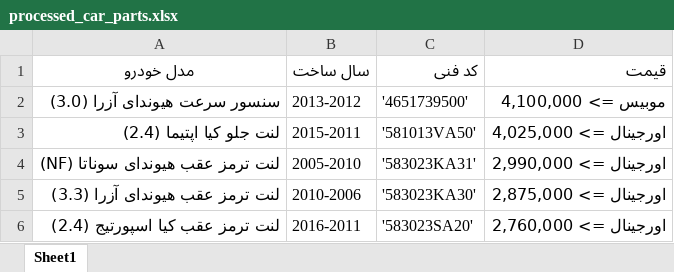
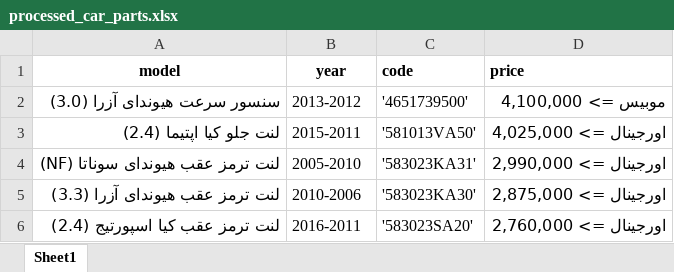
Before and after one commit to anahitaarezou/Girpazh_Telbot, an Excel workbook: data/processed_car_parts.xlsx, sheet Sheet1, drawn as a sheet; only a part is shown; values as stored, in another font and other column widths than the file's, no borders; removed rows and columns are numbered as before the commit, all else as after; the diff names each change by its address in the sheet, - before the commit and + after, or states it on an @@ line.

```diff
--- a/data/processed_car_parts.xlsx (sheet Sheet1)
+++ b/data/processed_car_parts.xlsx (sheet Sheet1)
-row 1: مدل خودرو | سال ساخت | کد فنی | قیمت
+row 1: model | year | code | price
```
Also changed, not shown: 2 other files.
